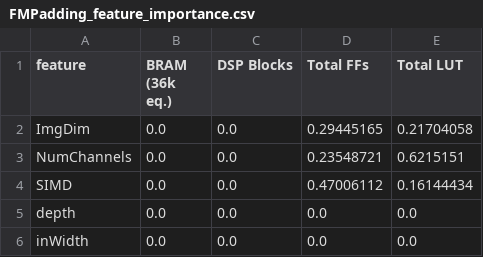
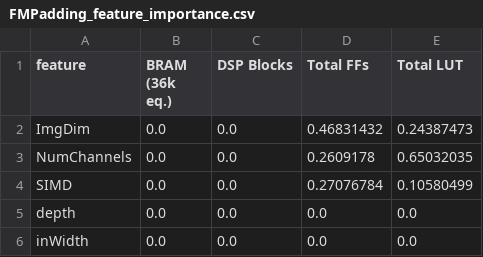
Before and after one commit to ArthurEly/hara, a CSV file: ai/retrieval/results/trained_models/FMPadding_feature_importance.csv, drawn as a sheet.

```diff
--- a/ai/retrieval/results/trained_models/FMPadding_feature_importance.csv
+++ b/ai/retrieval/results/trained_models/FMPadding_feature_importance.csv
@@ -1,5 +1,5 @@
 feature,BRAM (36k eq.),DSP Blocks,Total FFs,Total LUT
-ImgDim,0.0,0.0,0.29445165,0.21704058
-NumChannels,0.0,0.0,0.23548721,0.6215151
-SIMD,0.0,0.0,0.47006112,0.16144434
+ImgDim,0.0,0.0,0.46831432,0.24387473
+NumChannels,0.0,0.0,0.2609178,0.65032035
+SIMD,0.0,0.0,0.27076784,0.10580499
 depth,0.0,0.0,0.0,0.0
```
Also changed, not shown: ai/retrieval/results/trained_models/ConvolutionInputGenerator_feature_importance.csv, ai/retrieval/results/trained_models/training_summary.csv, 52 other files.
